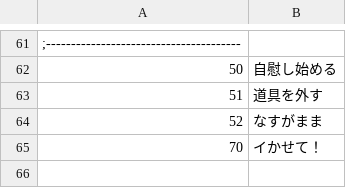
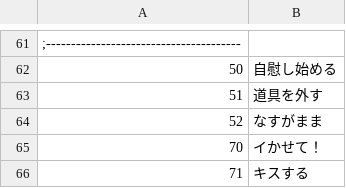
Before and after one commit to average34/eraVoiceroidReverse, a CSV file: CSV/Train.csv, drawn as a sheet; only a part is shown, gaps mark what is left out.

```diff
--- a/CSV/Train.csv
+++ b/CSV/Train.csv
@@ -65 +65,2 @@
 70,イかせて！
+71,キスする
```
Also changed, not shown: CSV/Cflag.csv, CSV/Tcvar.csv, 34 other files.
